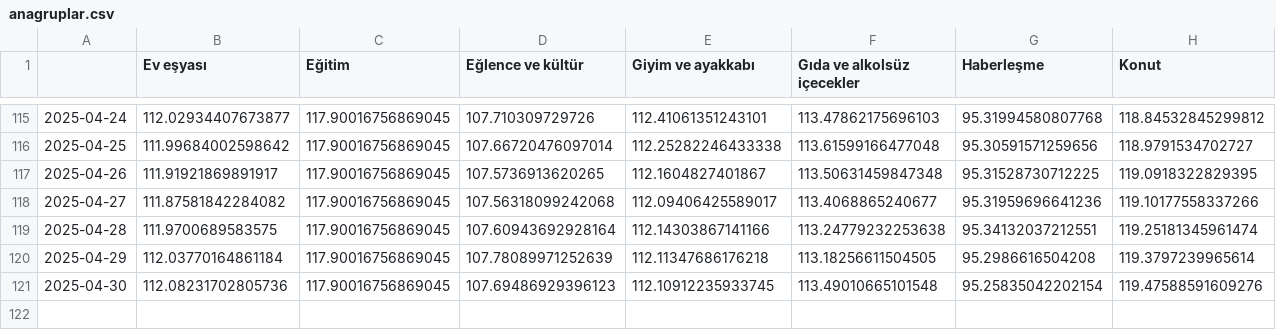
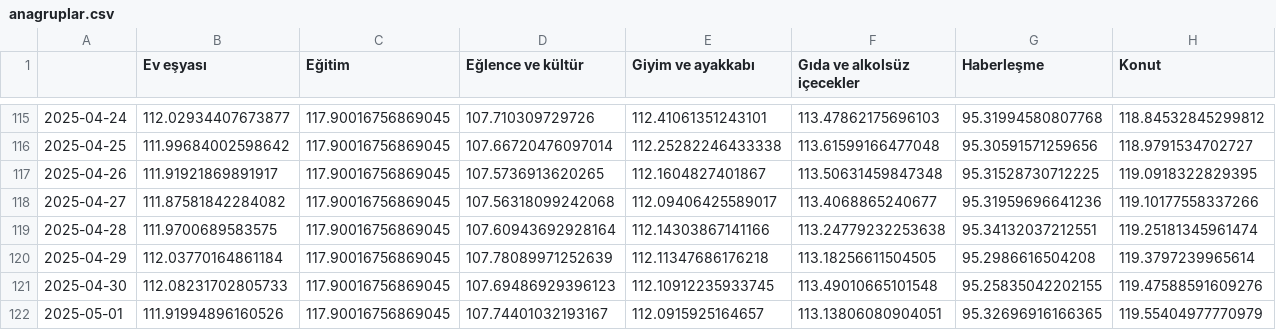
Before and after one commit to kaboya19/web-tufe-streamlit, a CSV file: anagruplar.csv, drawn as a sheet; only a part is shown, gaps mark what is left out; rows hold the shown columns only; the diff names each change by its address in the sheet, - before the commit and + after, or states it on an @@ line.

```diff
--- a/anagruplar.csv
+++ b/anagruplar.csv
-B121 (Ev eşyası): 112.08231702805736
+B121 (Ev eşyası): 112.08231702805733
-G121 (Haberleşme): 95.25835042202154
+G121 (Haberleşme): 95.25835042202155
+row 122: 2025-05-01 | 111.91994896160526 | 117.90016756869045 | 107.74401032193167 | 112.0915925164657 | 113.13806080904051 | 95.32696916166365 | 119.55404977770979
```
Also changed, not shown: gruplar.csv, gruplar24.csv, 12 other files.
